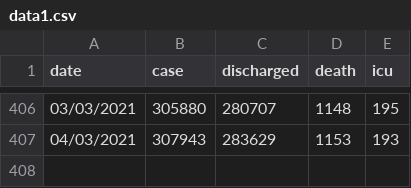
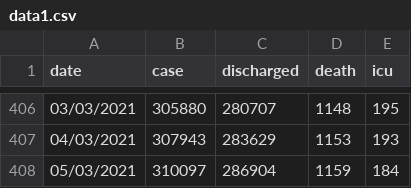
Before and after one commit to DrDiban/covid_Malaysia, a CSV file: data1.csv, drawn as a sheet; only a part is shown, gaps mark what is left out.

Commit message:
Update data1.csv

```diff
--- a/data1.csv
+++ b/data1.csv
@@ -407 +407,2 @@ date,case,discharged,death,icu
 04/03/2021,307943,283629,1153,193
+05/03/2021,310097,286904,1159,184
```
